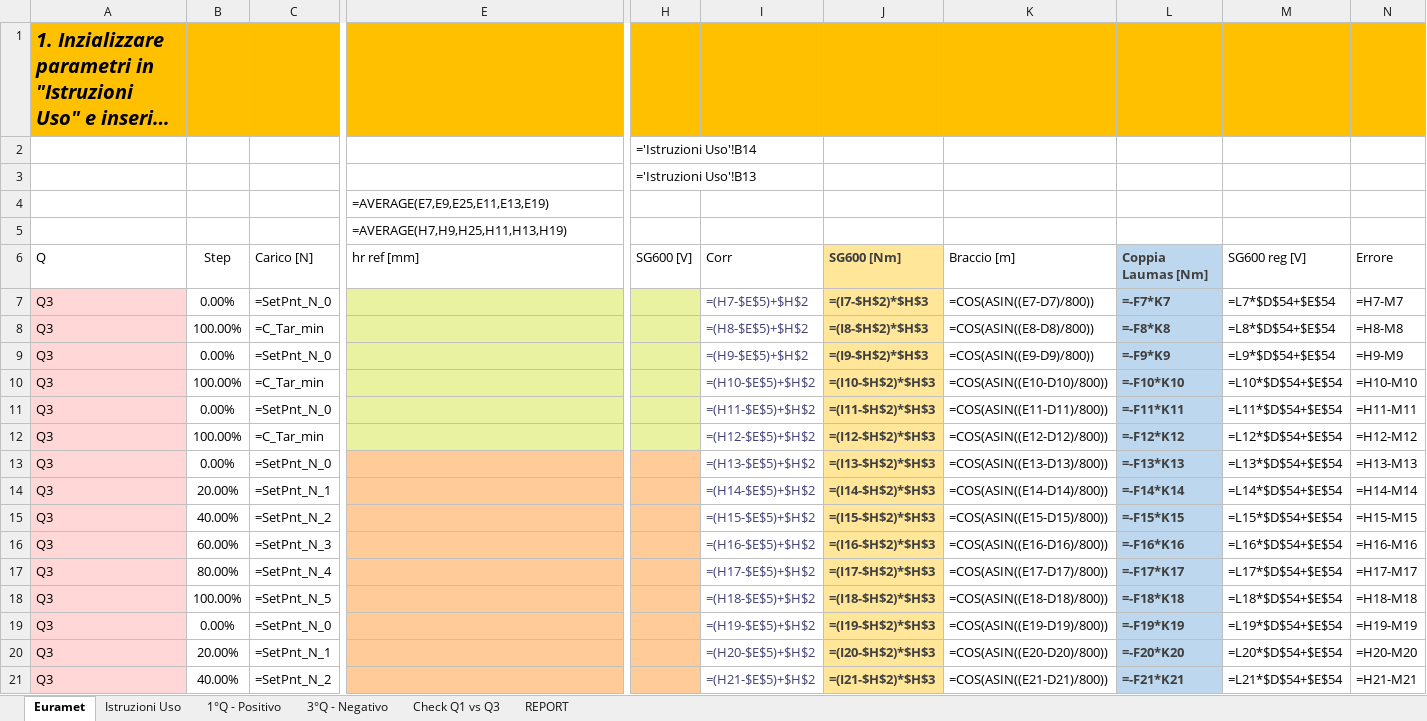
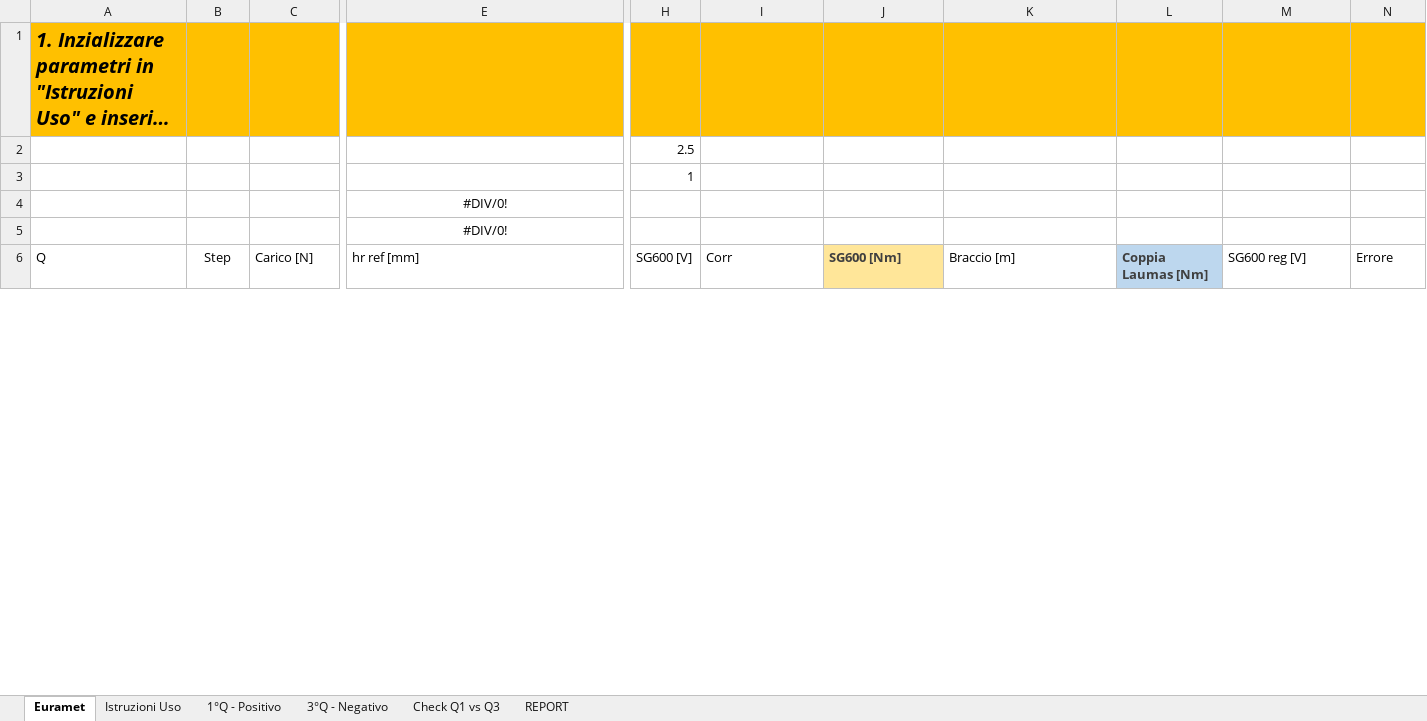
Before and after one commit to Mixer97/tesi_triennale, an Excel workbook: python/Codice_Progetto/Certificati_Euramet_Completi/Default.xlsx, sheet Euramet, drawn as a sheet; only a part is shown, gaps mark what is left out; long unchanged cells end in …; values as stored, in another font and other column widths than the file's, no borders; formulas without a stored value are shown as written; conditional formats not drawn; removed rows and columns are numbered as before the commit, all else as after; rows hold the shown columns only; the diff covers the shown part only; the diff names each change by its address in the sheet, - before the commit and + after, or states it on an @@ line.

```diff
--- a/python/Codice_Progetto/Certificati_Euramet_Completi/Default.xlsx (sheet Euramet)
+++ b/python/Codice_Progetto/Certificati_Euramet_Completi/Default.xlsx (sheet Euramet)
-H2: ='Istruzioni Uso'!B14
+H2: 2.5
-H3: ='Istruzioni Uso'!B13
+H3: 1
-E4: =AVERAGE(E7,E9,E25,E11,E13,E19)
+E4: #DIV/0!
-E4:E5 alignment: left
+E4:E5 alignment: center
-E5: =AVERAGE(H7,H9,H25,H11,H13,H19)
+E5: #DIV/0!
-row 7: Q3 | 0.00% | =SetPnt_N_0 |  |  | =(H7-$E$5)+$H$2 | =(I7-$H$2)*$H$3 | =COS(ASIN((E7-D7)/800)) | =-F7*K7 | =L7*$D$54+$E$54 | =H7-M7
-row 8: Q3 | 100.00% | =C_Tar_min |  |  | =(H8-$E$5)+$H$2 | =(I8-$H$2)*$H$3 | =COS(ASIN((E8-D8)/800)) | =-F8*K8 | =L8*$D$54+$E$54 | =H8-M8
-row 9: Q3 | 0.00% | =SetPnt_N_0 |  |  | =(H9-$E$5)+$H$2 | =(I9-$H$2)*$H$3 | =COS(ASIN((E9-D9)/800)) | =-F9*K9 | =L9*$D$54+$E$54 | =H9-M9
-row 10: Q3 | 100.00% | =C_Tar_min |  |  | =(H10-$E$5)+$H$2 | =(I10-$H$2)*$H$3 | =COS(ASIN((E10-D10)/800)) | =-F10*K10 | =L10*$D$54+$E$54 | =H10-M10
-row 11: Q3 | 0.00% | =SetPnt_N_0 |  |  | =(H11-$E$5)+$H$2 | =(I11-$H$2)*$H$3 | =COS(ASIN((E11-D11)/800)) | =-F11*K11 | =L11*$D$54+$E$54 | =H11-M11
-row 12: Q3 | 100.00% | =C_Tar_min |  |  | =(H12-$E$5)+$H$2 | =(I12-$H$2)*$H$3 | =COS(ASIN((E12-D12)/800)) | =-F12*K12 | =L12*$D$54+$E$54 | =H12-M12
-row 13: Q3 | 0.00% | =SetPnt_N_0 |  |  | =(H13-$E$5)+$H$2 | =(I13-$H$2)*$H$3 | =COS(ASIN((E13-D13)/800)) | =-F13*K13 | =L13*$D$54+$E$54 | =H13-M13
-row 14: Q3 | 20.00% | =SetPnt_N_1 |  |  | =(H14-$E$5)+$H$2 | =(I14-$H$2)*$H$3 | =COS(ASIN((E14-D14)/800)) | =-F14*K14 | =L14*$D$54+$E$54 | =H14-M14
-row 15: Q3 | 40.00% | =SetPnt_N_2 |  |  | =(H15-$E$5)+$H$2 | =(I15-$H$2)*$H$3 | =COS(ASIN((E15-D15)/800)) | =-F15*K15 | =L15*$D$54+$E$54 | =H15-M15
-row 16: Q3 | 60.00% | =SetPnt_N_3 |  |  | =(H16-$E$5)+$H$2 | =(I16-$H$2)*$H$3 | =COS(ASIN((E16-D16)/800)) | =-F16*K16 | =L16*$D$54+$E$54 | =H16-M16
-row 17: Q3 | 80.00% | =SetPnt_N_4 |  |  | =(H17-$E$5)+$H$2 | =(I17-$H$2)*$H$3 | =COS(ASIN((E17-D17)/800)) | =-F17*K17 | =L17*$D$54+$E$54 | =H17-M17
-row 18: Q3 | 100.00% | =SetPnt_N_5 |  |  | =(H18-$E$5)+$H$2 | =(I18-$H$2)*$H$3 | =COS(ASIN((E18-D18)/800)) | =-F18*K18 | =L18*$D$54+$E$54 | =H18-M18
-row 19: Q3 | 0.00% | =SetPnt_N_0 |  |  | =(H19-$E$5)+$H$2 | =(I19-$H$2)*$H$3 | =COS(ASIN((E19-D19)/800)) | =-F19*K19 | =L19*$D$54+$E$54 | =H19-M19
-row 20: Q3 | 20.00% | =SetPnt_N_1 |  |  | =(H20-$E$5)+$H$2 | =(I20-$H$2)*$H$3 | =COS(ASIN((E20-D20)/800)) | =-F20*K20 | =L20*$D$54+$E$54 | =H20-M20
-row 21: Q3 | 40.00% | =SetPnt_N_2 |  |  | =(H21-$E$5)+$H$2 | =(I21-$H$2)*$H$3 | =COS(ASIN((E21-D21)/800)) | =-F21*K21 | =L21*$D$54+$E$54 | =H21-M21
```
Also changed, not shown: 53 added rows, 38 removed rows, 9 edited cells and cell formats elsewhere in this sheet, sheet 1°Q - Positivo, sheet 3°Q - Negativo, sheet Check Q1 vs Q3, sheet REPORT, sheet Istruzioni Uso, hidden cells, 25 other files.
